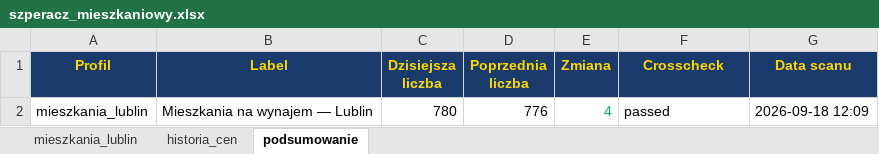
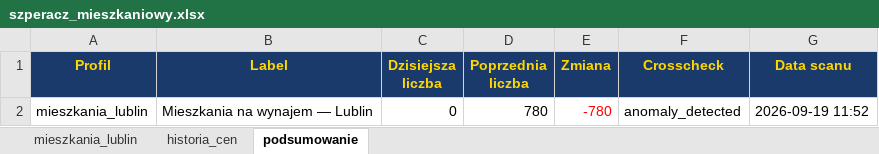
Before and after one commit to Bonaventura-EW/SZPERACZ-MIESZKANIOWY, an Excel workbook: data/szperacz_mieszkaniowy.xlsx, sheet podsumowanie, drawn as a sheet; values as stored, in another font and other column widths than the file's, no borders; the diff names each change by its address in the sheet, - before the commit and + after, or states it on an @@ line.

```diff
--- a/data/szperacz_mieszkaniowy.xlsx (sheet podsumowanie)
+++ b/data/szperacz_mieszkaniowy.xlsx (sheet podsumowanie)
-C2 (Dzisiejsza liczba): 780
+C2 (Dzisiejsza liczba): 0
-D2 (Poprzednia liczba): 776
+D2 (Poprzednia liczba): 780
-E2 (Zmiana): 4
+E2 (Zmiana): -780
-E2 text colour: #00B050
+E2 text colour: #FF0000
-F2 (Crosscheck): passed
+F2 (Crosscheck): anomaly_detected
-G2 (Data scanu): 2026-09-18 12:09
+G2 (Data scanu): 2026-09-19 11:52
```
Also changed, not shown: sheet mieszkania_lublin, 4 other files.
